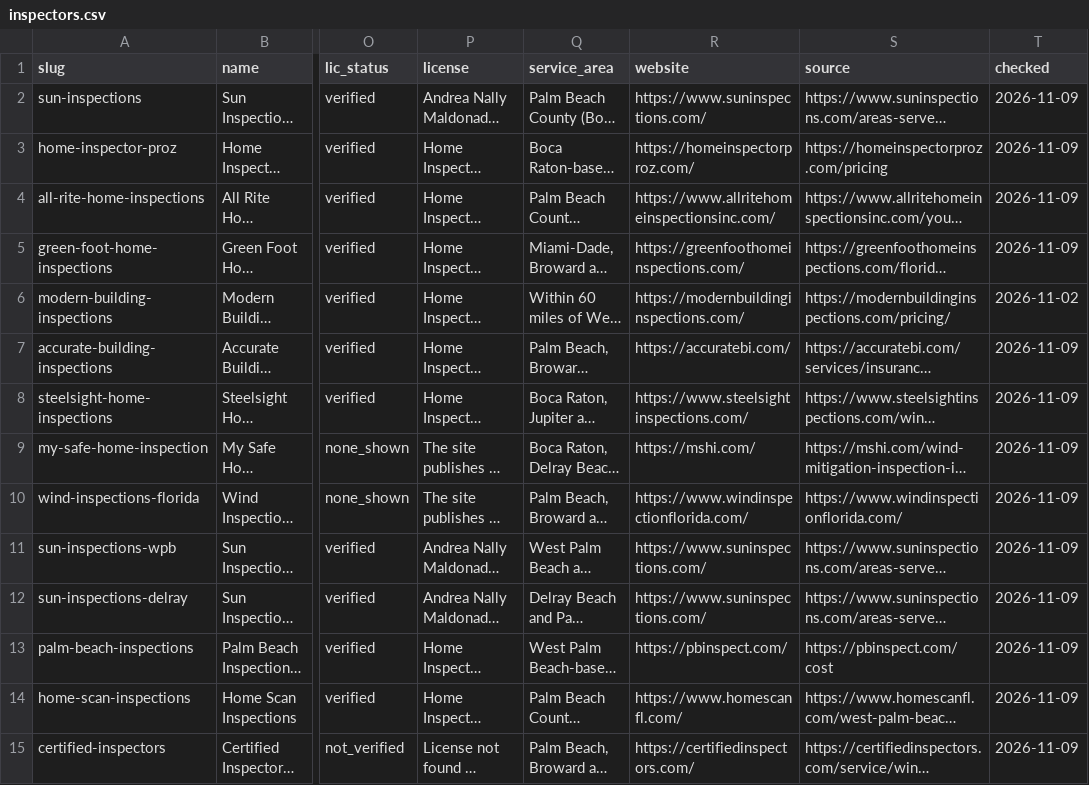
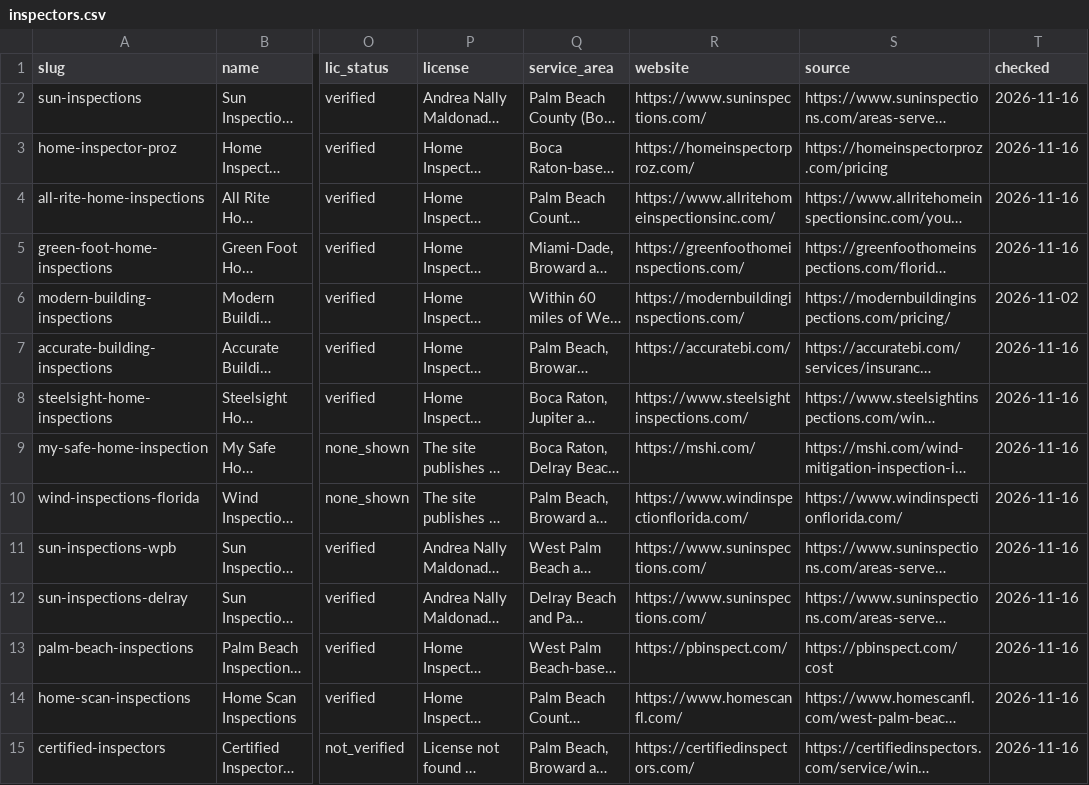
Before and after one commit to lponce1989/pbcinspections, a CSV file: data/inspectors.csv, drawn as a sheet; only a part is shown, gaps mark what is left out; long unchanged cells end in …; the diff covers the shown part only; the diff names each change by its address in the sheet, - before the commit and + after, or states it on an @@ line.

Commit message:
Weekly price recheck 2026-11-16: TruView 4-point and bundle prices, checked dates

```diff
--- a/data/inspectors.csv
+++ b/data/inspectors.csv
-T2:T5 (checked): 2026-11-09
+T2:T5 (checked): 2026-11-16
-T7:T15 (checked): 2026-11-09
+T7:T15 (checked): 2026-11-16
```
Also changed, not shown: 23 edited cells elsewhere in this file, 3 other files.
